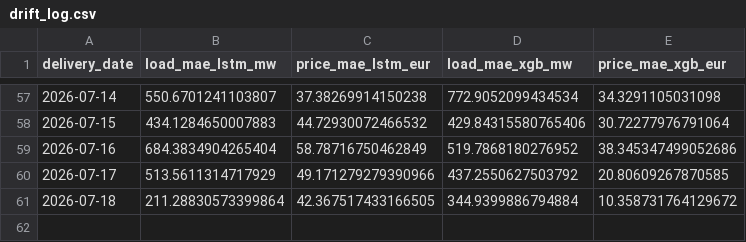
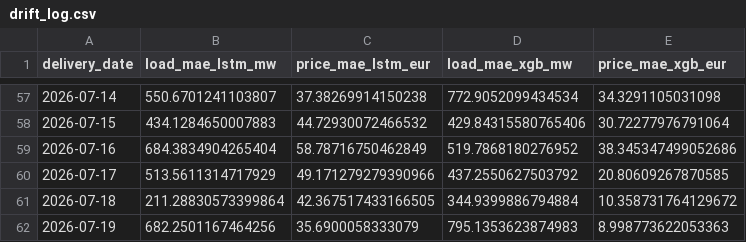
Before and after one commit to connectashish028/loadforecast, a CSV file: backtest_results/drift_log.csv, drawn as a sheet; only a part is shown, gaps mark what is left out; the diff names each change by its address in the sheet, - before the commit and + after, or states it on an @@ line.

```diff
--- a/backtest_results/drift_log.csv
+++ b/backtest_results/drift_log.csv
+row 62: 2026-07-19 | 682.2501167464256 | 35.6900058333079 | 795.1353623874983 | 8.998773622053363
```
Also changed, not shown: 3 other files.
